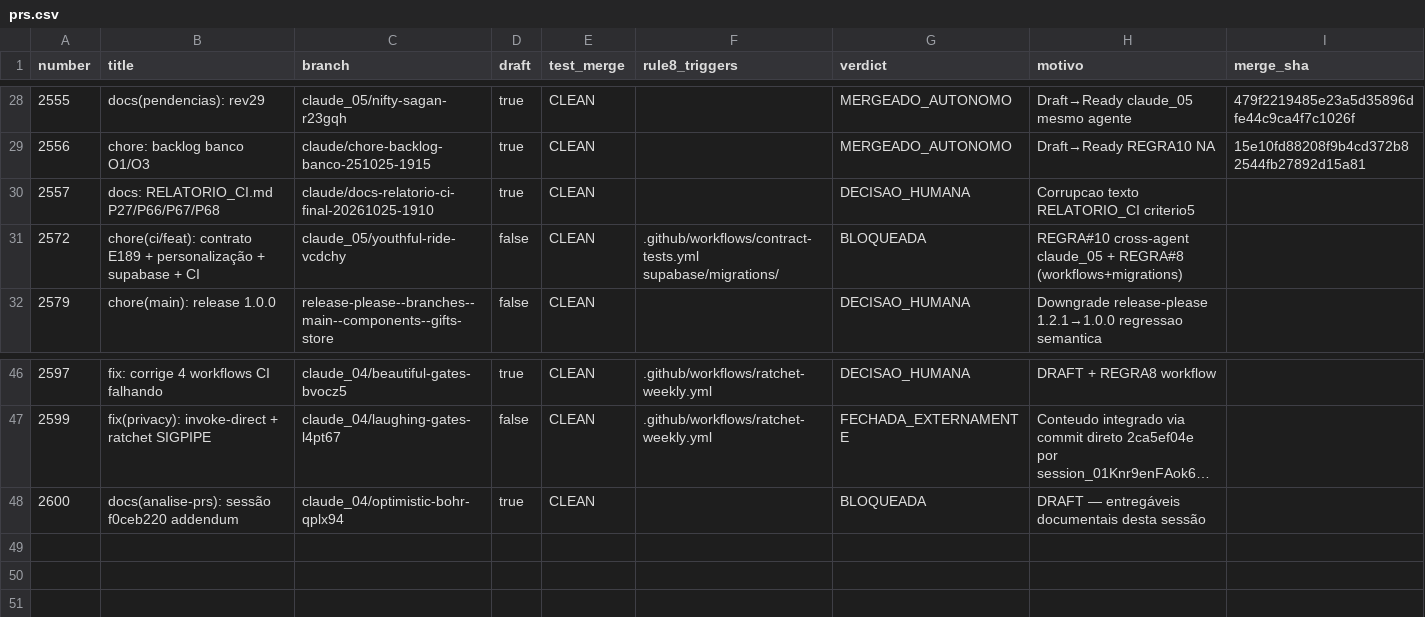
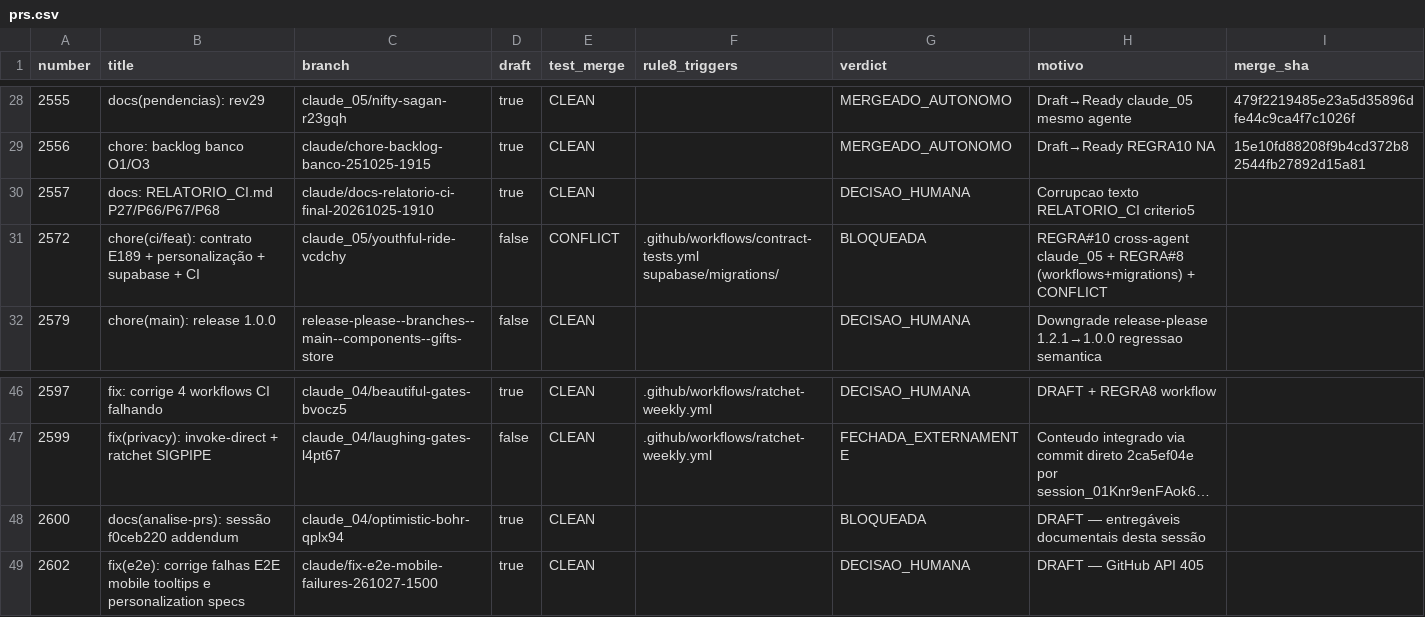
Before and after one commit to adm01-debug/Promo_Gifts_V4, a CSV file: analise-prs/prs.csv, drawn as a sheet; only a part is shown, gaps mark what is left out; long unchanged cells end in ….

```diff
--- a/analise-prs/prs.csv
+++ b/analise-prs/prs.csv
@@ -30,3 +30,3 @@ number,title,branch,draft,test_merge,rule8_triggers,verdict,motivo,merge_sha
 2557,docs: RELATORIO_CI.md P27/P66/P67/P68,claude/docs-relatorio-ci-final-20261025-1910,true,CLEAN,,DECISAO_HUMANA,Corrupcao texto RELATORIO_CI criterio5,
-2572,chore(ci/feat): contrato E189 + personalização + supabase + CI,claude_05/youthful-ride-vcdchy,false,CLEAN,".github/workflows/contract-tests.yml supabase/migrations/",BLOQUEADA,REGRA#10 cross-agent claude_05 + REGRA#8 (workflows+migrations),
+2572,chore(ci/feat): contrato E189 + personalização + supabase + CI,claude_05/youthful-ride-vcdchy,false,CONFLICT,".github/workflows/contract-tests.yml supabase/migrations/",BLOQUEADA,REGRA#10 cross-agent claude_05 + REGRA#8 (workflows+migrations) + CONFLICT,
 2579,chore(main): release 1.0.0,release-please--branches--main--components--gifts-store,false,CLEAN,,DECISAO_HUMANA,Downgrade release-please 1.2.1→1.0.0 regressao semantica,
@@ -48 +48,2 @@ number,title,branch,draft,test_merge,rule8_triggers,verdict,motivo,merge_sha
 2600,docs(analise-prs): sessão f0ceb220 addendum,claude_04/optimistic-bohr-qplx94,true,CLEAN,,BLOQUEADA,DRAFT — entregáveis documentais desta sessão,
+2602,fix(e2e): corrige falhas E2E mobile tooltips e personalization specs,claude/fix-e2e-mobile-failures-261027-1500,true,CLEAN,,DECISAO_HUMANA,DRAFT — GitHub API 405,
```
Also changed, not shown: 4 other files.
